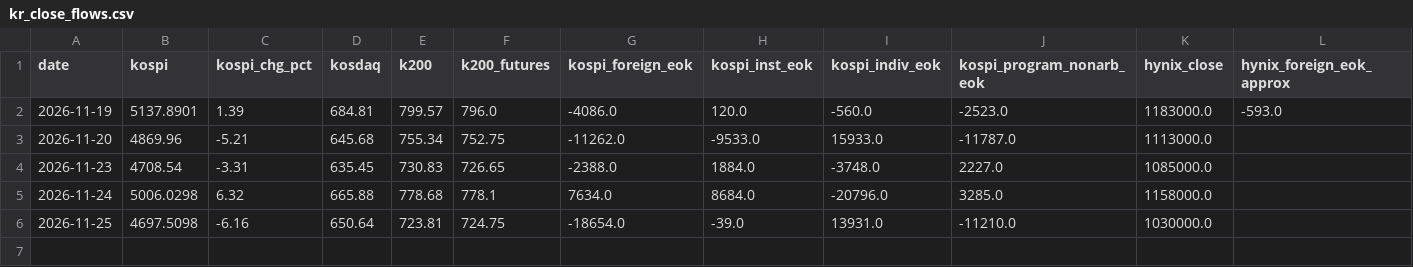
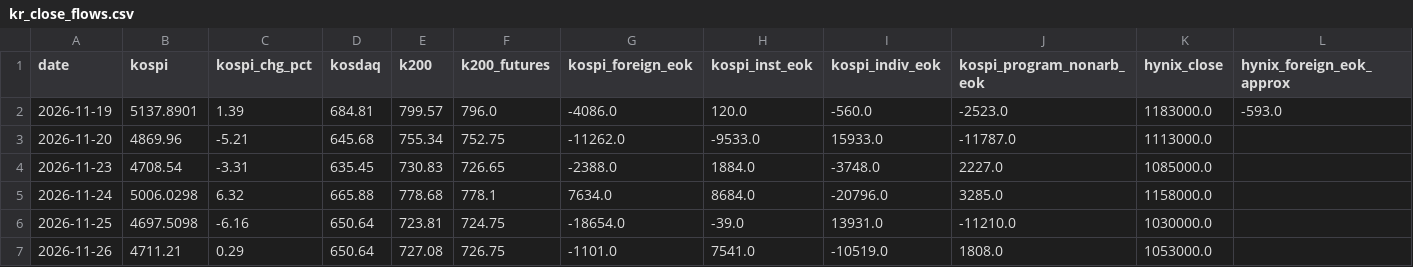
Before and after one commit to cookie9639/market-data, a CSV file: data/history/kr_close_flows.csv, drawn as a sheet; only a part is shown; rows hold the shown columns only; the diff names each change by its address in the sheet, - before the commit and + after, or states it on an @@ line.

```diff
--- a/data/history/kr_close_flows.csv
+++ b/data/history/kr_close_flows.csv
+row 7: 2026-11-26 | 4711.21 | 0.29 | 650.64 | 727.08 | 726.75 | -1101.0 | 7541.0 | -10519.0 | 1808.0 | 1053000.0
```
Also changed, not shown: 1 other file.
